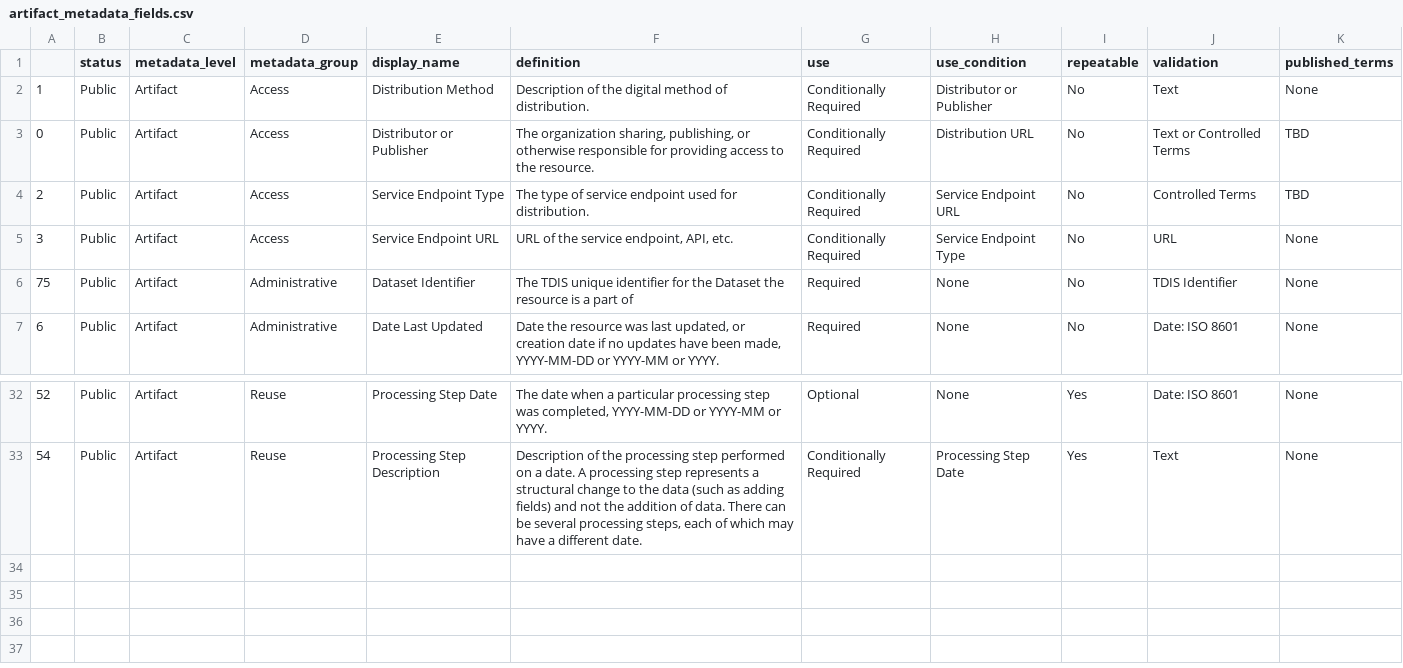
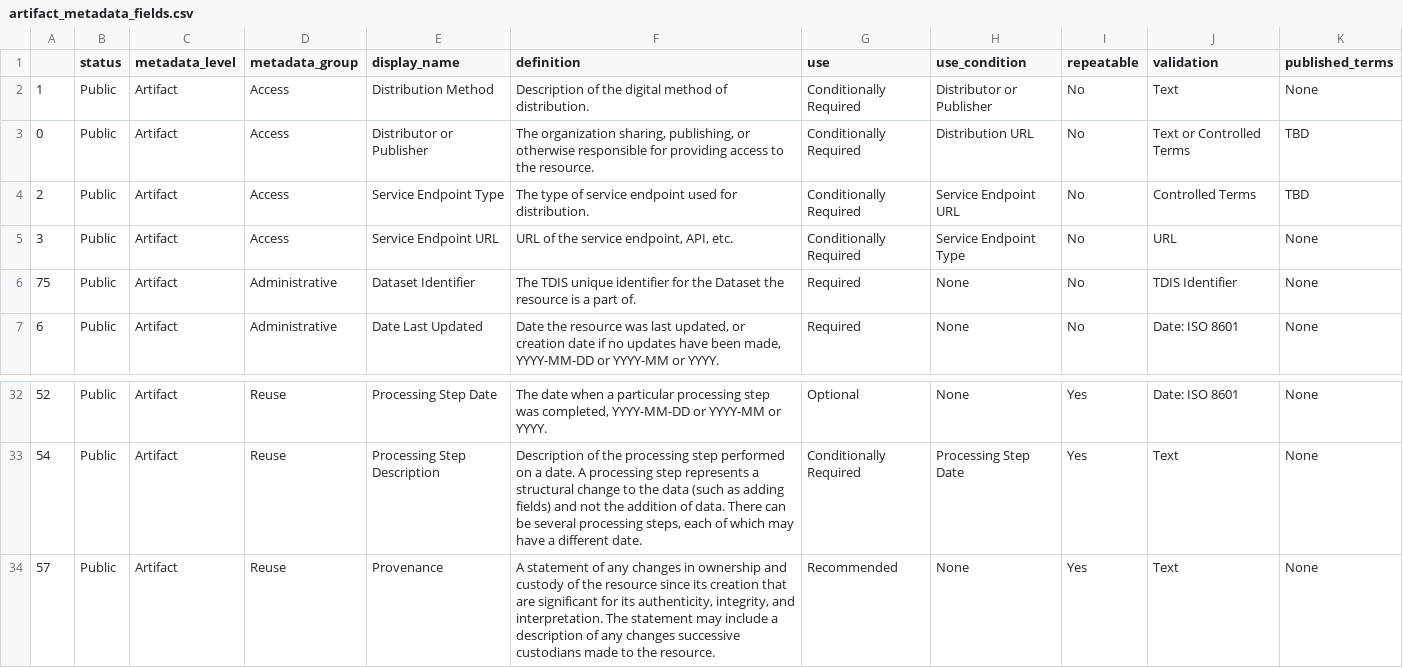
Before and after one commit to TexasDIS/metadata, a CSV file: fields_by_level/artifact_metadata_fields.csv, drawn as a sheet; only a part is shown, gaps mark what is left out.

Commit message:
Update CSV files.
Add Provenance field to Artifact and Layer level.

```diff
--- a/fields_by_level/artifact_metadata_fields.csv
+++ b/fields_by_level/artifact_metadata_fields.csv
@@ -5,3 +5,3 @@
 3,Public,Artifact,Access,Service Endpoint URL,"URL of the service endpoint, API, etc.",Conditionally Required,Service Endpoint Type,No,URL,None
-75,Public,Artifact,Administrative,Dataset Identifier,The TDIS unique identifier for the Dataset the resource is a part of,Required,None,No,TDIS Identifier,None
+75,Public,Artifact,Administrative,Dataset Identifier,The TDIS unique identifier for the Dataset the resource is a part of.,Required,None,No,TDIS Identifier,None
 6,Public,Artifact,Administrative,Date Last Updated,"Date the resource was last updated, or creation date if no updates have been made, YYYY-MM-DD or YYYY-MM or YYYY.",Required,None,No,Date: ISO 8601,None
@@ -33 +33,2 @@
 54,Public,Artifact,Reuse,Processing Step Description,"Description of the processing step performed on a date. A processing step represents a structural change to the data (such as adding fields) and not the addition of data. There can be several processing steps, each of which may have a different date.",Conditionally Required,Processing Step Date,Yes,Text,None
+57,Public,Artifact,Reuse,Provenance,"A statement of any changes in ownership and custody of the resource since its creation that are significant for its authenticity, integrity, and interpretation. The statement may include a description of any changes successive custodians made to the resource.",Recommended,None,Yes,Text,None
```
Also changed, not shown: fields_by_level/layer_metadata_fields.csv.
